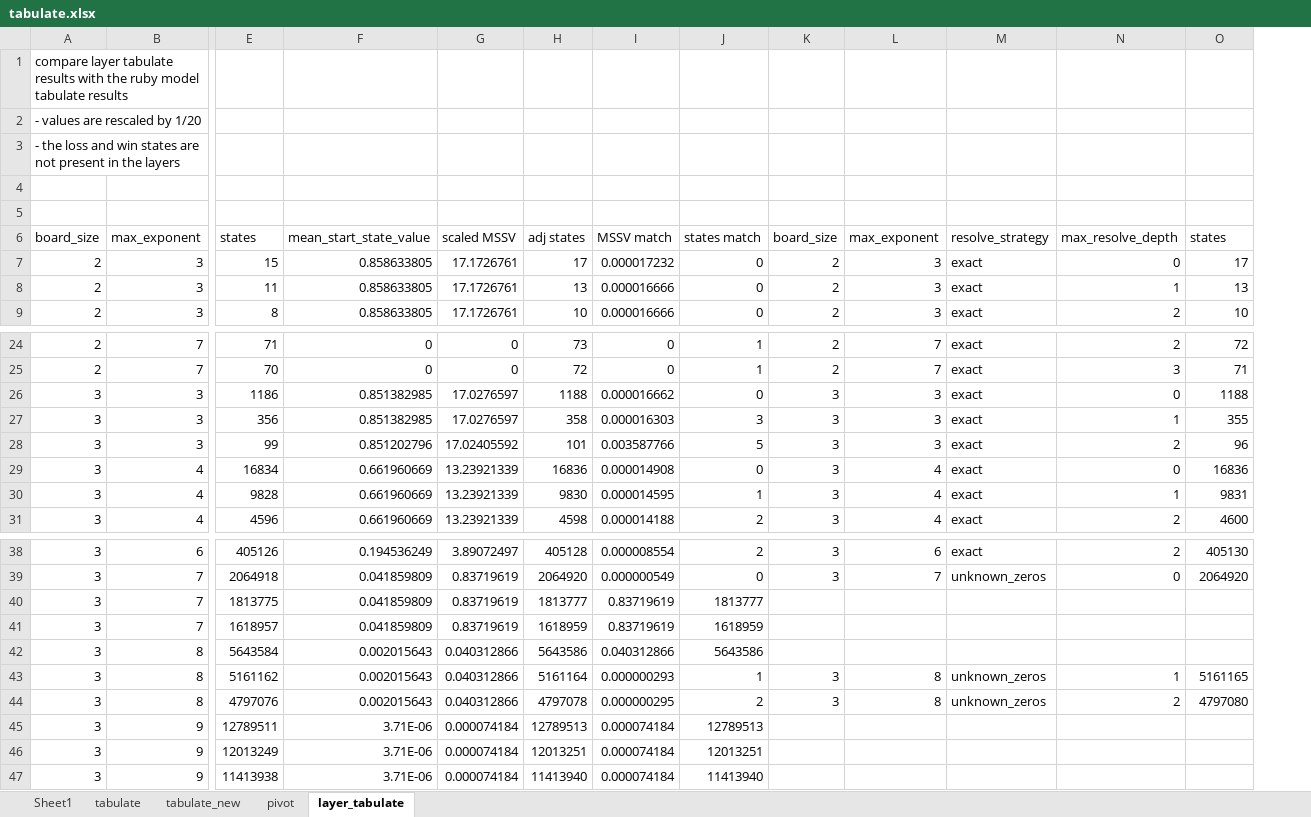
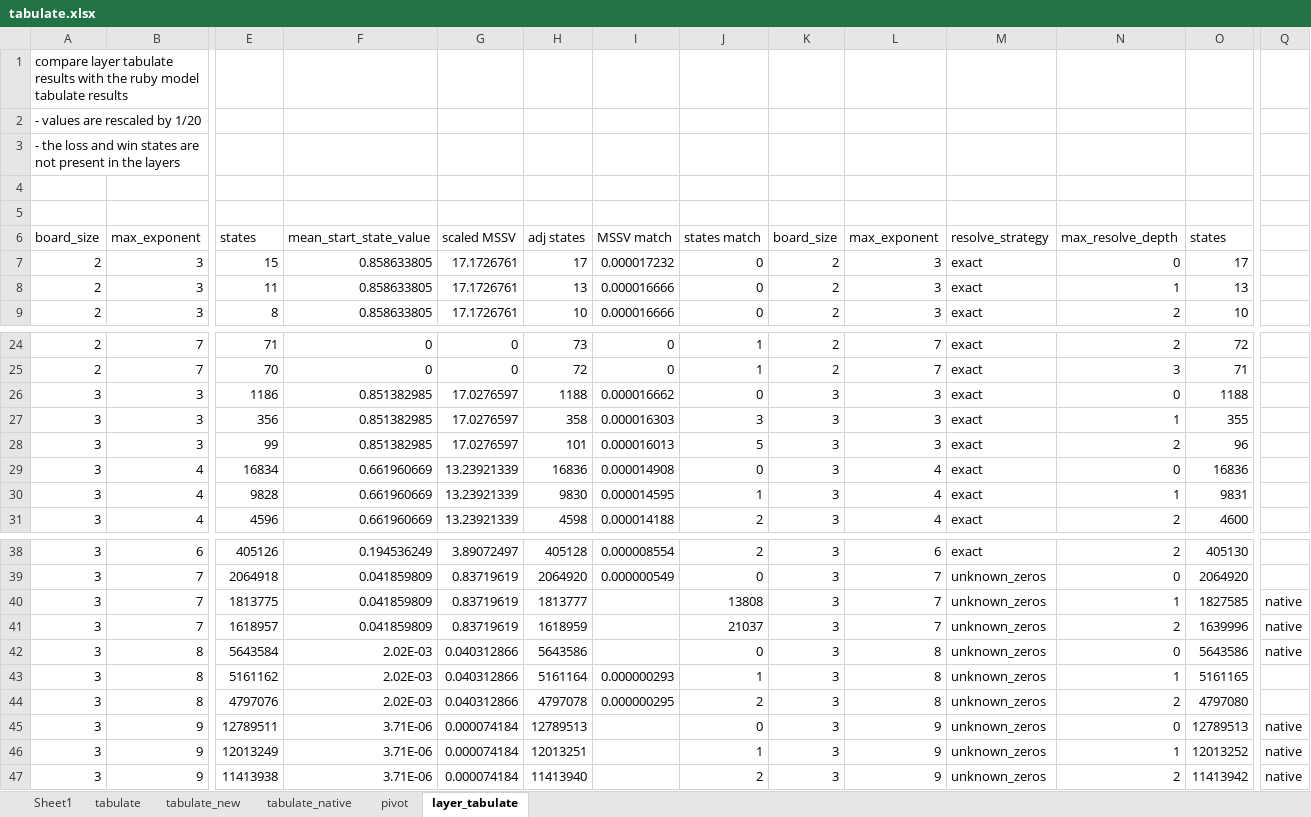
Before and after one commit to jdleesmiller/twenty48, an Excel workbook: data/tabulate.xlsx, sheet layer_tabulate, drawn as a sheet; only a part is shown, gaps mark what is left out; values as stored, in another font and other column widths than the file's, no borders; conditional formats not drawn; the diff covers the shown part only; the diff names each change by its address in the sheet, - before the commit and + after, or states it on an @@ line.

Commit message:
Fix valuing of mixed known and unknown successors

```diff
--- a/data/tabulate.xlsx (sheet layer_tabulate)
+++ b/data/tabulate.xlsx (sheet layer_tabulate)
+sheet tab: tabulate_native
+column Q, rows 40-47: native | native | native |  |  | native | native | native
-F28: 0.851202796
+F28: 0.851382985
-G28: 17.02405592
+G28: 17.0276597
-I28: 0.003587766
+I28: 0.000016013
-I40:I41: 0.83719619
+I40:I41: (empty)
-J40: 1813777
+J40: 13808
-K40:K42: (empty)
+K40:K42: 3
-L40:L41: (empty)
+L40:L41: 7
-M40:M42: (empty)
+M40:M42: unknown_zeros
-N40: (empty)
+N40: 1
-O40: (empty)
+O40: 1827585
-J41: 1618959
+J41: 21037
-N41: (empty)
+N41: 2
-O41: (empty)
+O41: 1639996
-F42:F44: 0.002015643
+F42:F44: 2.02E-03
-I42: 0.040312866
+I42: (empty)
-J42: 5643586
+J42: 0
-L42: (empty)
+L42: 8
-N42: (empty)
+N42: 0
-O42: (empty)
+O42: 5643586
-I45:I47: 0.000074184
+I45:I47: (empty)
-J45: 12789513
+J45: 0
-K45:K47: (empty)
+K45:K47: 3
-L45:L47: (empty)
+L45:L47: 9
-M45:M47: (empty)
+M45:M47: unknown_zeros
-N45: (empty)
+N45: 0
-O45: (empty)
+O45: 12789513
-J46: 12013251
+J46: 1
-N46: (empty)
+N46: 1
-O46: (empty)
+O46: 12013252
-J47: 11413940
+J47: 2
-N47: (empty)
+N47: 2
-O47: (empty)
+O47: 11413942
```
Also changed, not shown: 21 edited cells elsewhere in this sheet, 3 other files.
